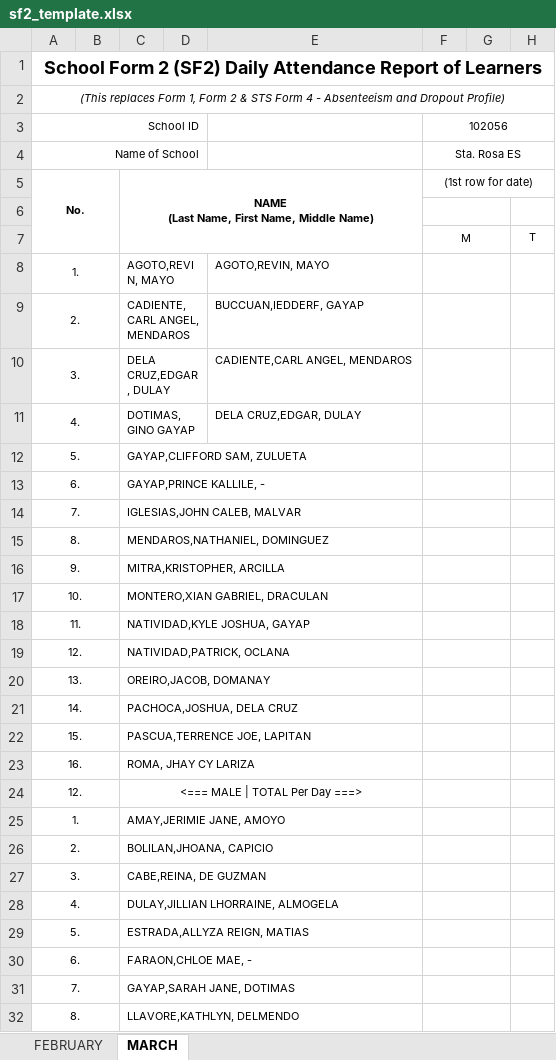
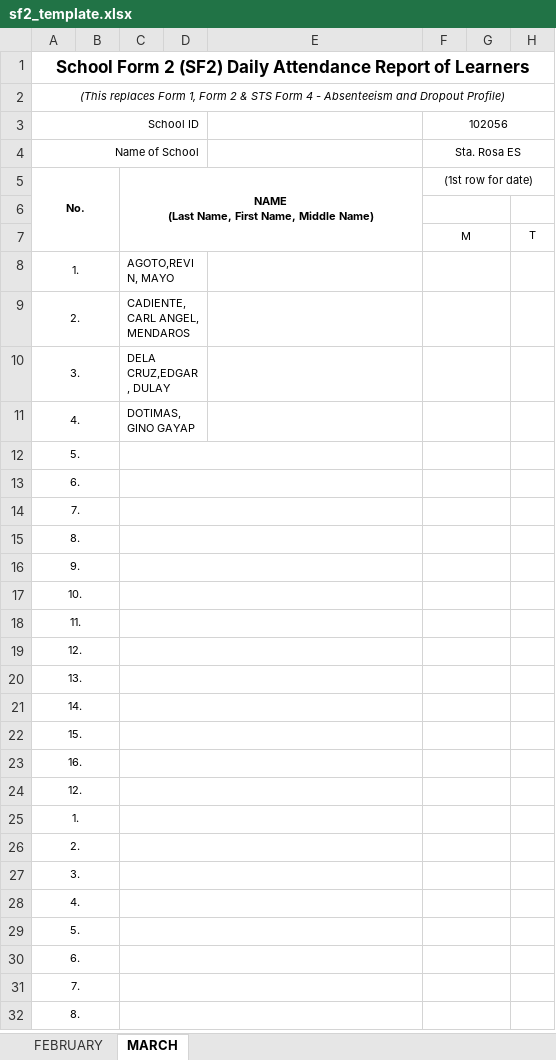
Before and after one commit to cathrinajaneballesteros/QR-Attendance, an Excel workbook: backend/templates/sf2_template.xlsx, sheet MARCH, drawn as a sheet; only a part is shown; values as stored, in another font and other column widths than the file's, no borders; the diff covers the shown part only; the diff names each change by its address in the sheet, - before the commit and + after, or states it on an @@ line.

```diff
--- a/backend/templates/sf2_template.xlsx (sheet MARCH)
+++ b/backend/templates/sf2_template.xlsx (sheet MARCH)
@@ A1 text size: smaller @@
-E8: AGOTO,REVIN, MAYO
+E8: (empty)
-E9: BUCCUAN,IEDDERF, GAYAP
+E9: (empty)
-E10: CADIENTE,CARL ANGEL, MENDAROS
+E10: (empty)
-E11: DELA CRUZ,EDGAR, DULAY
+E11: (empty)
-C12: GAYAP,CLIFFORD SAM, ZULUETA
+C12: (empty)
-C13: GAYAP,PRINCE KALLILE, -
+C13: (empty)
-C14: IGLESIAS,JOHN CALEB, MALVAR
+C14: (empty)
-C15: MENDAROS,NATHANIEL, DOMINGUEZ
+C15: (empty)
-C16: MITRA,KRISTOPHER, ARCILLA
+C16: (empty)
-C17: MONTERO,XIAN GABRIEL, DRACULAN
+C17: (empty)
-C18: NATIVIDAD,KYLE JOSHUA, GAYAP
+C18: (empty)
-C19: NATIVIDAD,PATRICK, OCLANA
+C19: (empty)
-C20: OREIRO,JACOB, DOMANAY
+C20: (empty)
-C21: PACHOCA,JOSHUA, DELA CRUZ
+C21: (empty)
-C22: PASCUA,TERRENCE JOE, LAPITAN
+C22: (empty)
-C23: ROMA, JHAY CY LARIZA
+C23: (empty)
-C24: <=== MALE | TOTAL Per Day ===>
+C24: (empty)
-C25: AMAY,JERIMIE JANE, AMOYO
+C25: (empty)
-C26: BOLILAN,JHOANA, CAPICIO
+C26: (empty)
-C27: CABE,REINA, DE GUZMAN
+C27: (empty)
-C28: DULAY,JILLIAN LHORRAINE, ALMOGELA
+C28: (empty)
-C29: ESTRADA,ALLYZA REIGN, MATIAS
+C29: (empty)
-C30: FARAON,CHLOE MAE, -
+C30: (empty)
-C31: GAYAP,SARAH JANE, DOTIMAS
+C31: (empty)
-C32: LLAVORE,KATHLYN, DELMENDO
+C32: (empty)
```
Also changed, not shown: 3 edited cells and cell formats elsewhere in this sheet, sheet FEBRUARY, 59 other files.
